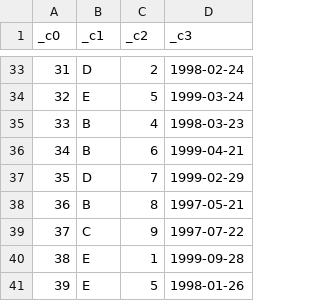
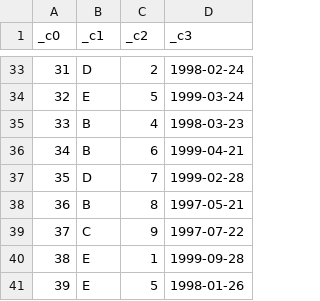
Before and after one commit to classroom-fundamentos-de-analitica/lab_02_pandas-Fescobarl, a TSV file: tbl0.tsv, drawn as a sheet; only a part is shown, gaps mark what is left out.

```diff
--- a/tbl0.tsv
+++ b/tbl0.tsv
@@ -36,3 +36,3 @@ _c0	_c1	_c2	_c3
 34	B	6	1999-04-21
-35	D	7	1999-02-29
+35	D	7	1999-02-28
 36	B	8	1997-05-21
```
Also changed, not shown: 1 other file.
